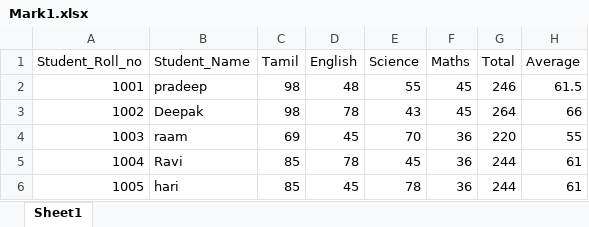
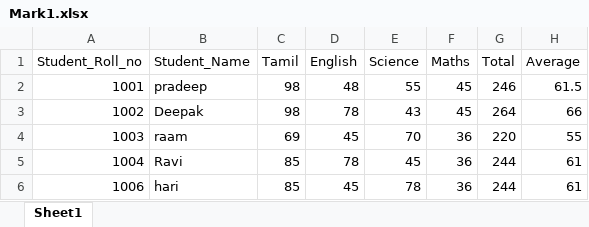
Before and after one commit to Pradeep-erode/Staff-and-student-management-with-windows-service, an Excel workbook: Mark1.xlsx, sheet Sheet1, drawn as a sheet; values as stored, in another font and other column widths than the file's, no borders; the diff names each change by its address in the sheet, - before the commit and + after, or states it on an @@ line.

```diff
--- a/Mark1.xlsx (sheet Sheet1)
+++ b/Mark1.xlsx (sheet Sheet1)
-A6 (Student_Roll_no): 1005
+A6 (Student_Roll_no): 1006
```
Also changed, not shown: 8 other files.
